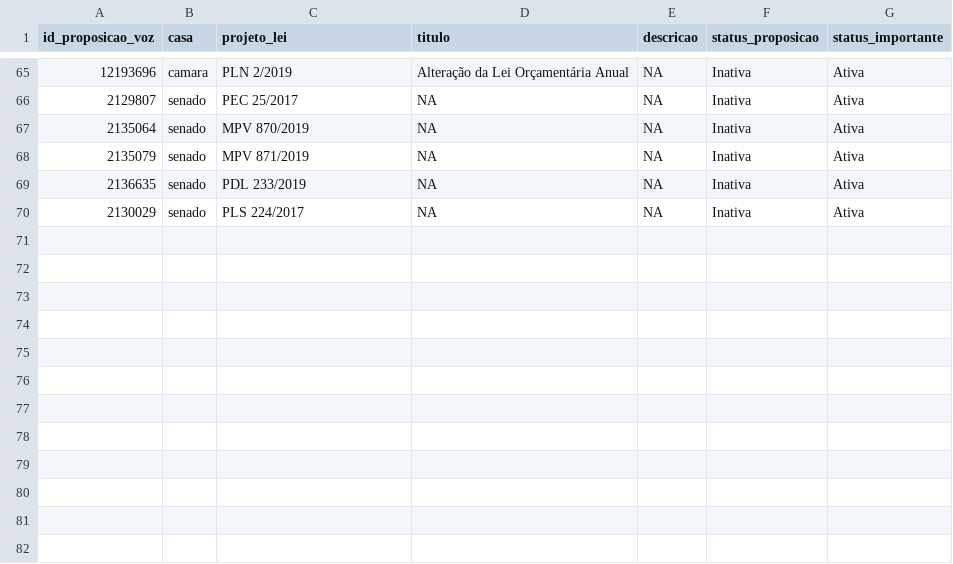
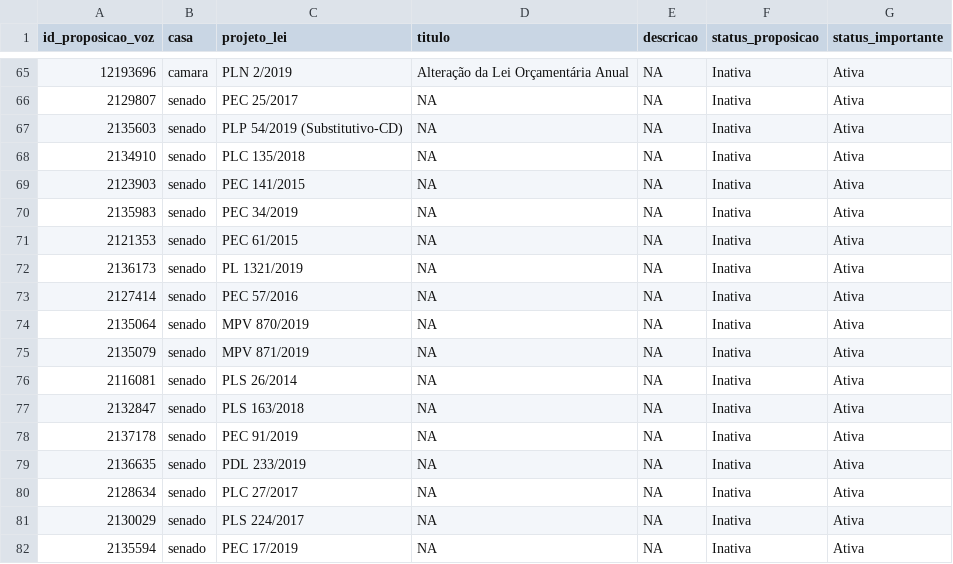
Before and after one commit to parlametria/perfil-parlamentar-dados, a CSV file: bd/data/proposicoes.csv, drawn as a sheet; only a part is shown, gaps mark what is left out; the diff names each change by its address in the sheet, - before the commit and + after, or states it on an @@ line.

```diff
--- a/bd/data/proposicoes.csv
+++ b/bd/data/proposicoes.csv
+row 67: 2135603 | senado | PLP 54/2019 (Substitutivo-CD) | NA | NA | Inativa | Ativa
+row 68: 2134910 | senado | PLC 135/2018 | NA | NA | Inativa | Ativa
+row 69: 2123903 | senado | PEC 141/2015 | NA | NA | Inativa | Ativa
+row 70: 2135983 | senado | PEC 34/2019 | NA | NA | Inativa | Ativa
+row 71: 2121353 | senado | PEC 61/2015 | NA | NA | Inativa | Ativa
+row 72: 2136173 | senado | PL 1321/2019 | NA | NA | Inativa | Ativa
+row 73: 2127414 | senado | PEC 57/2016 | NA | NA | Inativa | Ativa
+row 76: 2116081 | senado | PLS 26/2014 | NA | NA | Inativa | Ativa
+row 77: 2132847 | senado | PLS 163/2018 | NA | NA | Inativa | Ativa
+row 78: 2137178 | senado | PEC 91/2019 | NA | NA | Inativa | Ativa
+row 80: 2128634 | senado | PLC 27/2017 | NA | NA | Inativa | Ativa
+row 82: 2135594 | senado | PEC 17/2019 | NA | NA | Inativa | Ativa
```
Also changed, not shown: bd/data/aderencia.csv, bd/data/composicao_comissoes.csv, 16 other files.
